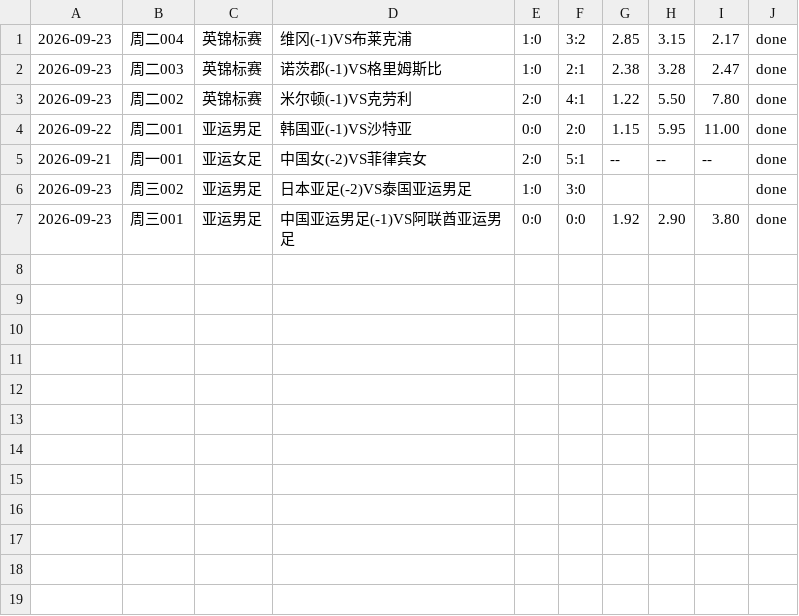
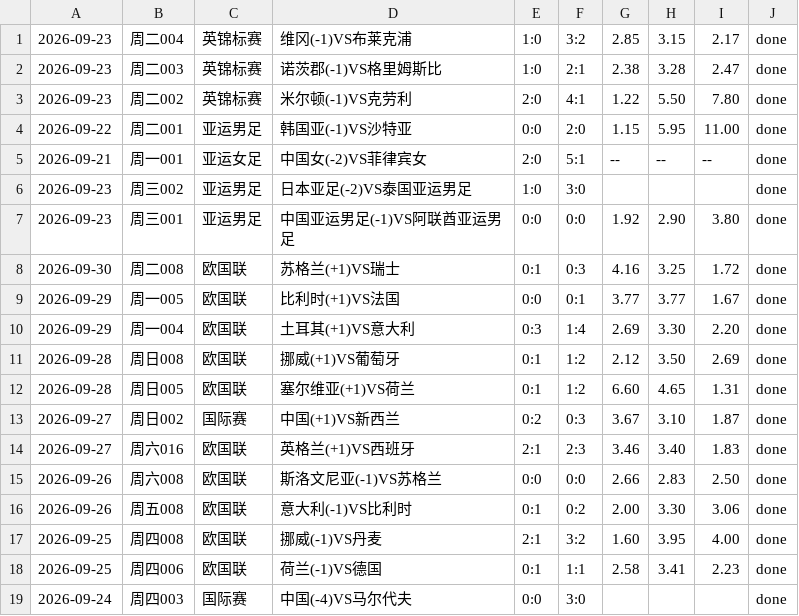
Before and after one commit to AfeiX95/afei-football, a TSV file: 00_引擎/backtest/matches_20260923_latest.tsv, drawn as a sheet; the diff names each change by its address in the sheet, - before the commit and + after, or states it on an @@ line.

```diff
--- a/00_引擎/backtest/matches_20260923_latest.tsv
+++ b/00_引擎/backtest/matches_20260923_latest.tsv
+row 8: 2026-09-30 | 周二008 | 欧国联 | 苏格兰(+1)VS瑞士 | 0:1 | 0:3 | 4.16 | 3.25 | 1.72 | done
+row 9: 2026-09-29 | 周一005 | 欧国联 | 比利时(+1)VS法国 | 0:0 | 0:1 | 3.77 | 3.77 | 1.67 | done
+row 10: 2026-09-29 | 周一004 | 欧国联 | 土耳其(+1)VS意大利 | 0:3 | 1:4 | 2.69 | 3.30 | 2.20 | done
+row 11: 2026-09-28 | 周日008 | 欧国联 | 挪威(+1)VS葡萄牙 | 0:1 | 1:2 | 2.12 | 3.50 | 2.69 | done
+row 12: 2026-09-28 | 周日005 | 欧国联 | 塞尔维亚(+1)VS荷兰 | 0:1 | 1:2 | 6.60 | 4.65 | 1.31 | done
+row 13: 2026-09-27 | 周日002 | 国际赛 | 中国(+1)VS新西兰 | 0:2 | 0:3 | 3.67 | 3.10 | 1.87 | done
+row 14: 2026-09-27 | 周六016 | 欧国联 | 英格兰(+1)VS西班牙 | 2:1 | 2:3 | 3.46 | 3.40 | 1.83 | done
+row 15: 2026-09-26 | 周六008 | 欧国联 | 斯洛文尼亚(-1)VS苏格兰 | 0:0 | 0:0 | 2.66 | 2.83 | 2.50 | done
+row 16: 2026-09-26 | 周五008 | 欧国联 | 意大利(-1)VS比利时 | 0:1 | 0:2 | 2.00 | 3.30 | 3.06 | done
+row 17: 2026-09-25 | 周四008 | 欧国联 | 挪威(-1)VS丹麦 | 2:1 | 3:2 | 1.60 | 3.95 | 4.00 | done
+row 18: 2026-09-25 | 周四006 | 欧国联 | 荷兰(-1)VS德国 | 0:1 | 1:1 | 2.58 | 3.41 | 2.23 | done
+row 19: 2026-09-24 | 周四003 | 国际赛 | 中国(-4)VS马尔代夫 | 0:0 | 3:0 |  |  |  | done
```
Also changed, not shown: 阿飞说球/04_赛事文章/头条发布数据台账.tsv, 33 other files.
